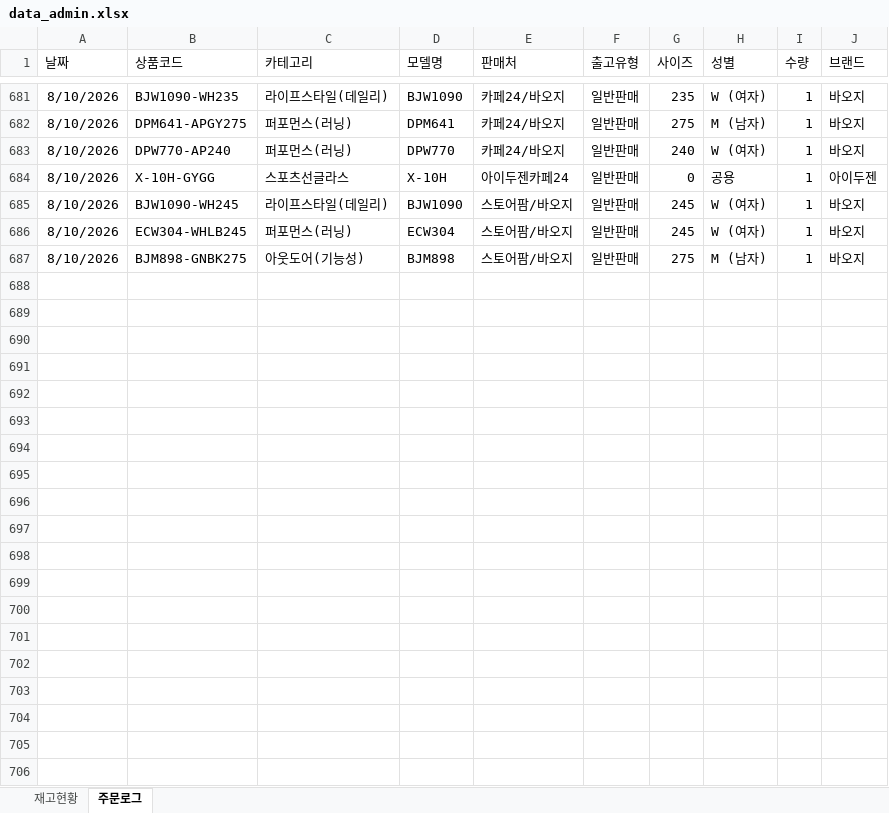
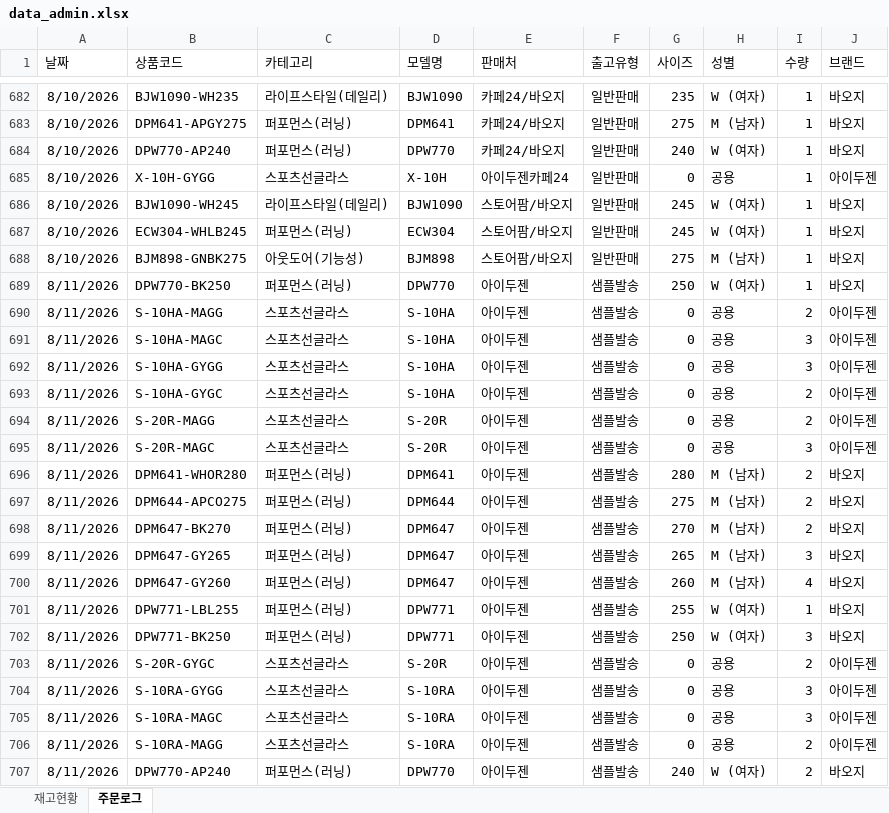
Before and after one commit to dkseotjd0112-max/Baoji-dashboard, an Excel workbook: data_admin.xlsx, sheet 주문로그, drawn as a sheet; only a part is shown, gaps mark what is left out; values as stored, in another font and other column widths than the file's, no borders; the diff covers the shown part only; the diff names each change by its address in the sheet, - before the commit and + after, or states it on an @@ line.

```diff
--- a/data_admin.xlsx (sheet 주문로그)
+++ b/data_admin.xlsx (sheet 주문로그)
+row 689: 8/11/2026 | DPW770-BK250 | 퍼포먼스(러닝) | DPW770 | 아이두젠 | 샘플발송 | 250 | W (여자) | 1 | 바오지
+row 690: 8/11/2026 | S-10HA-MAGG | 스포츠선글라스 | S-10HA | 아이두젠 | 샘플발송 | 0 | 공용 | 2 | 아이두젠
+row 691: 8/11/2026 | S-10HA-MAGC | 스포츠선글라스 | S-10HA | 아이두젠 | 샘플발송 | 0 | 공용 | 3 | 아이두젠
+row 692: 8/11/2026 | S-10HA-GYGG | 스포츠선글라스 | S-10HA | 아이두젠 | 샘플발송 | 0 | 공용 | 3 | 아이두젠
+row 693: 8/11/2026 | S-10HA-GYGC | 스포츠선글라스 | S-10HA | 아이두젠 | 샘플발송 | 0 | 공용 | 2 | 아이두젠
+row 694: 8/11/2026 | S-20R-MAGG | 스포츠선글라스 | S-20R | 아이두젠 | 샘플발송 | 0 | 공용 | 2 | 아이두젠
+row 695: 8/11/2026 | S-20R-MAGC | 스포츠선글라스 | S-20R | 아이두젠 | 샘플발송 | 0 | 공용 | 3 | 아이두젠
+row 696: 8/11/2026 | DPM641-WHOR280 | 퍼포먼스(러닝) | DPM641 | 아이두젠 | 샘플발송 | 280 | M (남자) | 2 | 바오지
+row 697: 8/11/2026 | DPM644-APCO275 | 퍼포먼스(러닝) | DPM644 | 아이두젠 | 샘플발송 | 275 | M (남자) | 2 | 바오지
+row 698: 8/11/2026 | DPM647-BK270 | 퍼포먼스(러닝) | DPM647 | 아이두젠 | 샘플발송 | 270 | M (남자) | 2 | 바오지
+row 699: 8/11/2026 | DPM647-GY265 | 퍼포먼스(러닝) | DPM647 | 아이두젠 | 샘플발송 | 265 | M (남자) | 3 | 바오지
+row 700: 8/11/2026 | DPM647-GY260 | 퍼포먼스(러닝) | DPM647 | 아이두젠 | 샘플발송 | 260 | M (남자) | 4 | 바오지
+row 701: 8/11/2026 | DPW771-LBL255 | 퍼포먼스(러닝) | DPW771 | 아이두젠 | 샘플발송 | 255 | W (여자) | 1 | 바오지
+row 702: 8/11/2026 | DPW771-BK250 | 퍼포먼스(러닝) | DPW771 | 아이두젠 | 샘플발송 | 250 | W (여자) | 3 | 바오지
+row 703: 8/11/2026 | S-20R-GYGC | 스포츠선글라스 | S-20R | 아이두젠 | 샘플발송 | 0 | 공용 | 2 | 아이두젠
+row 704: 8/11/2026 | S-10RA-GYGG | 스포츠선글라스 | S-10RA | 아이두젠 | 샘플발송 | 0 | 공용 | 3 | 아이두젠
+row 705: 8/11/2026 | S-10RA-MAGC | 스포츠선글라스 | S-10RA | 아이두젠 | 샘플발송 | 0 | 공용 | 3 | 아이두젠
+row 706: 8/11/2026 | S-10RA-MAGG | 스포츠선글라스 | S-10RA | 아이두젠 | 샘플발송 | 0 | 공용 | 2 | 아이두젠
+row 707: 8/11/2026 | DPW770-AP240 | 퍼포먼스(러닝) | DPW770 | 아이두젠 | 샘플발송 | 240 | W (여자) | 2 | 바오지
```
Also changed, not shown: 23 added rows elsewhere in this sheet, sheet 재고현황, data_general.xlsx.
